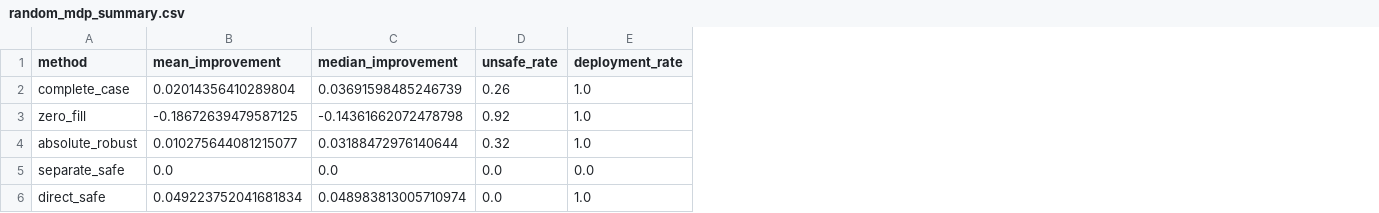
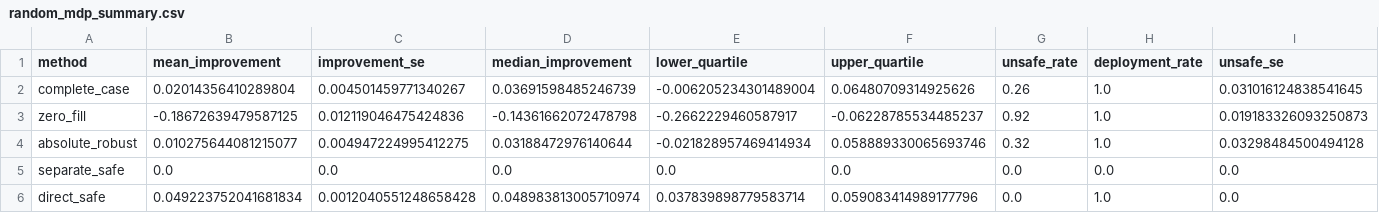
Before and after one commit to jingxuxie/rl-mnar-rewards, a CSV file: results/random_mdp_summary.csv, drawn as a sheet; the diff names each change by its address in the sheet, - before the commit and + after, or states it on an @@ line.

```diff
--- a/results/random_mdp_summary.csv
+++ b/results/random_mdp_summary.csv
+column C (improvement_se), rows 2-6: 0.004501459771340267 | 0.012119046475424836 | 0.004947224995412275 | 0.0 | 0.0012040551248658428
+column E (lower_quartile), rows 2-6: -0.006205234301489004 | -0.2662229460587917 | -0.021828957469414934 | 0.0 | 0.037839898779583714
+column F (upper_quartile), rows 2-6: 0.06480709314925626 | -0.06228785534485237 | 0.058889330065693746 | 0.0 | 0.059083414989177796
+column I (unsafe_se), rows 2-6: 0.031016124838541645 | 0.019183326093250873 | 0.03298484500494128 | 0.0 | 0.0
```
Also changed, not shown: results/cancellation_curve.csv, 41 other files.
